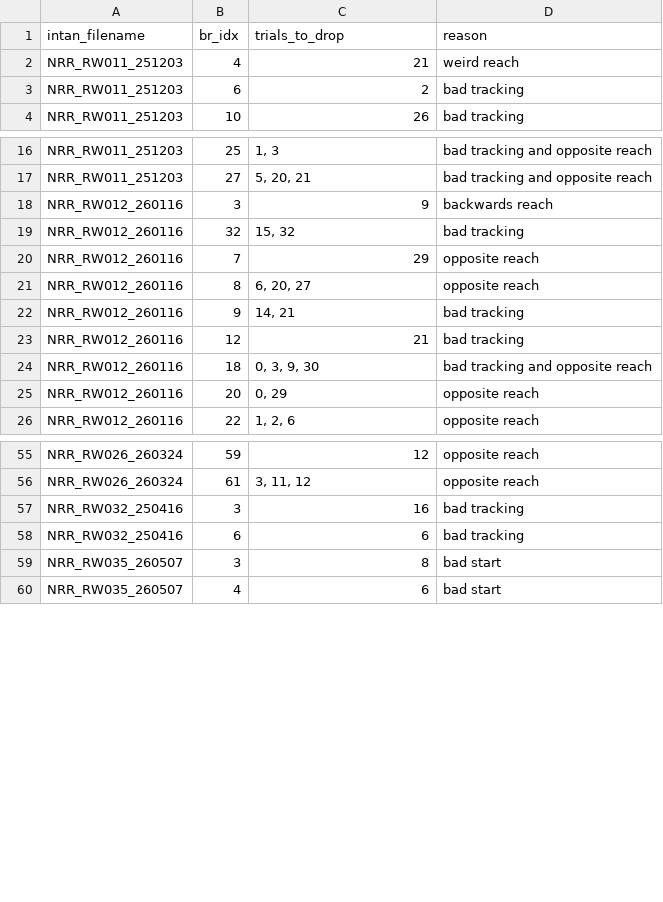
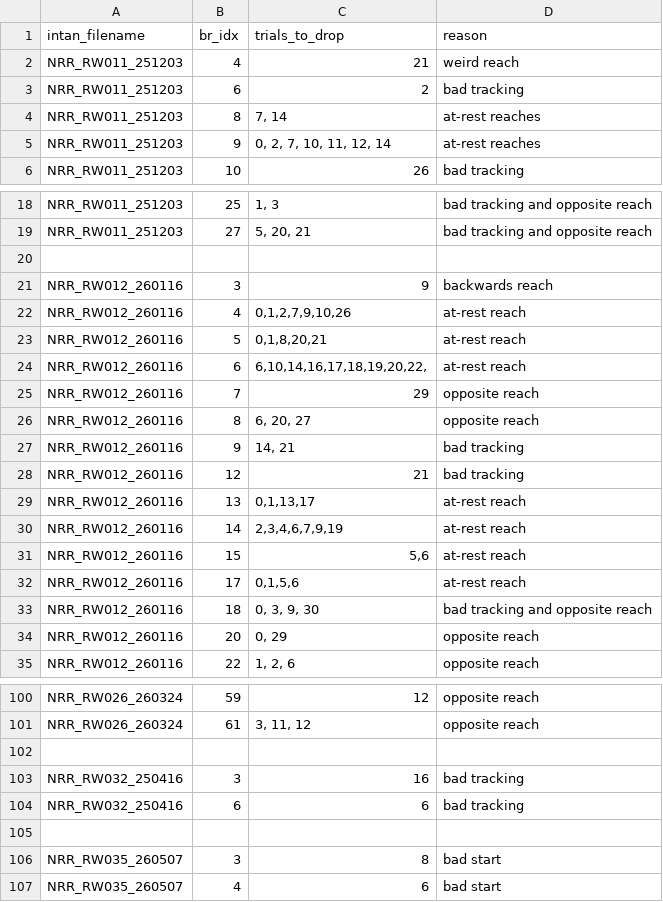
Before and after one commit to Raynor-Cerebellum-Project/RCP_analysis, a CSV file: config/manual_trial_remove.csv, drawn as a sheet; only a part is shown, gaps mark what is left out; the diff covers the shown part only.

Commit message:
adding additoinal trials for manual remove

```diff
--- a/config/manual_trial_remove.csv
+++ b/config/manual_trial_remove.csv
@@ -3,2 +3,4 @@ NRR_RW011_251203,4,"21",weird reach
 NRR_RW011_251203,6,"2",bad tracking
+NRR_RW011_251203,8,"7, 14",at-rest reaches
+NRR_RW011_251203,9,"0, 2, 7, 10, 11, 12, 14",at-rest reaches
 NRR_RW011_251203,10,"26",bad tracking
@@ -17,4 +19,7 @@ NRR_RW011_251203,25,"1, 3",bad tracking and opposite reach
 NRR_RW011_251203,27,"5, 20, 21",bad tracking and opposite reach
+
 NRR_RW012_260116,3,"9",backwards reach
-NRR_RW012_260116,32,"15, 32",bad tracking
+NRR_RW012_260116,4,"0,1,2,7,9,10,26",at-rest reach
+NRR_RW012_260116,5,"0,1,8,20,21",at-rest reach
+NRR_RW012_260116,6,"6,10,14,16,17,18,19,20,22,",at-rest reach
 NRR_RW012_260116,7,"29",opposite reach
@@ -23,2 +28,6 @@ NRR_RW012_260116,9,"14, 21",bad tracking
 NRR_RW012_260116,12,"21",bad tracking
+NRR_RW012_260116,13,"0,1,13,17",at-rest reach
+NRR_RW012_260116,14,"2,3,4,6,7,9,19",at-rest reach
+NRR_RW012_260116,15,"5,6",at-rest reach
+NRR_RW012_260116,17,"0,1,5,6",at-rest reach
 NRR_RW012_260116,18,"0, 3, 9, 30",bad tracking and opposite reach
@@ -56,4 +101,6 @@ NRR_RW026_260324,59,"12",opposite reach
 NRR_RW026_260324,61,"3, 11, 12",opposite reach
+
 NRR_RW032_250416,3,"16",bad tracking
 NRR_RW032_250416,6,"6",bad tracking
+
 NRR_RW035_260507,3,"8",bad start
```
Also changed, not shown: 36 added rows elsewhere in this file, 3 other files.
